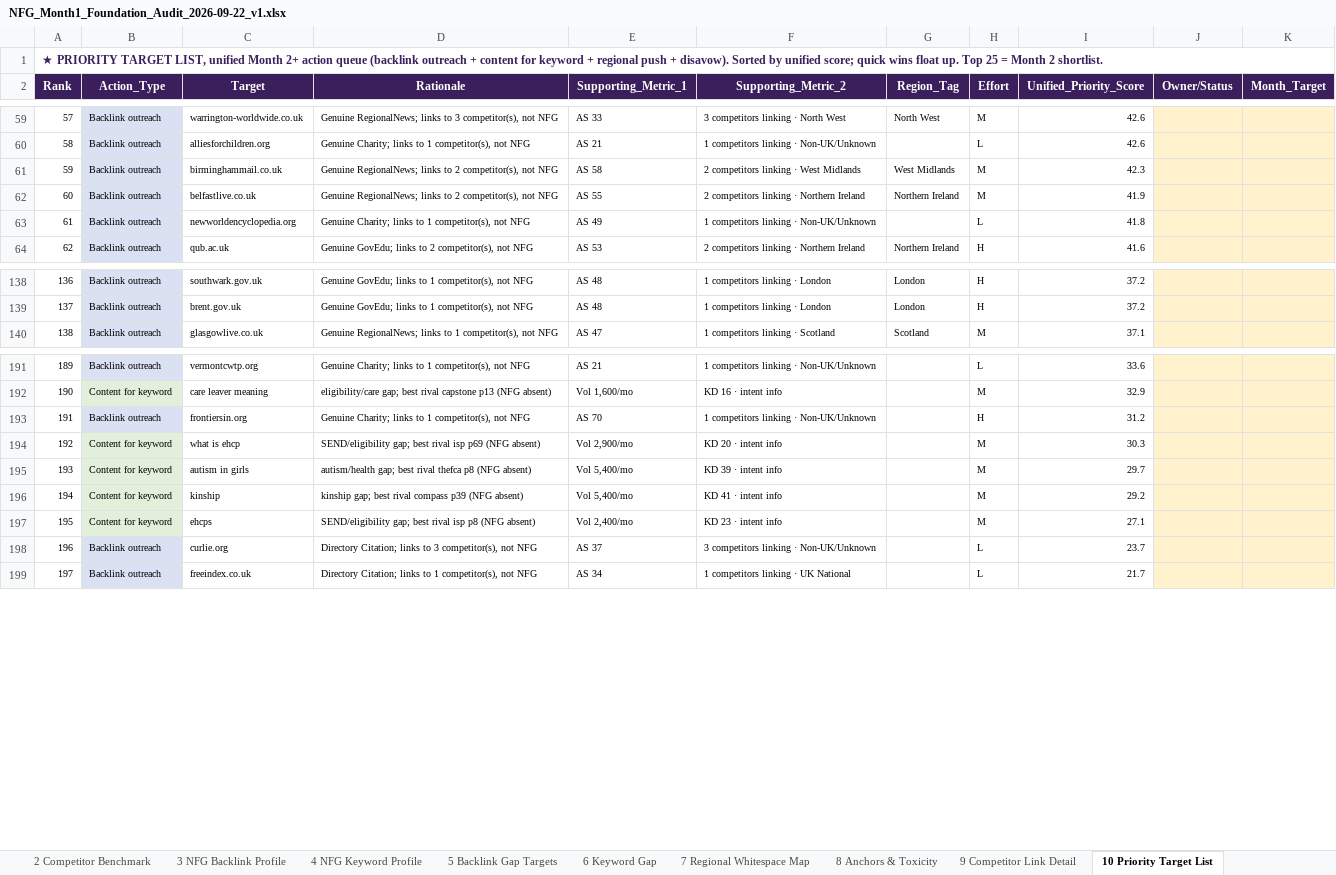
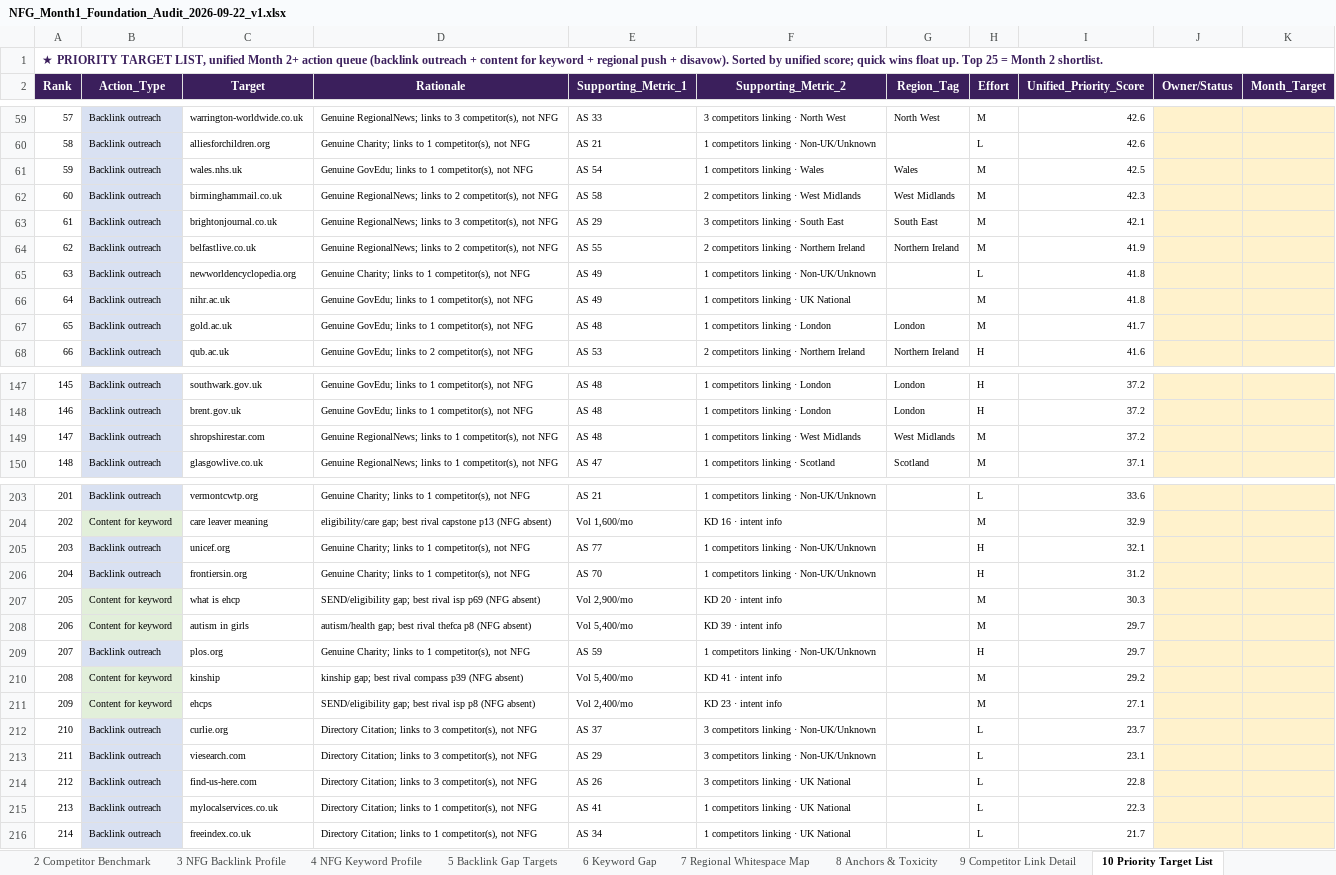
Before and after one commit to fahadahmad-ship-it/test, an Excel workbook: NFG_Month1_Foundation_Audit_2026-09-22_v1.xlsx, sheet 10 Priority Target List, drawn as a sheet; only a part is shown, gaps mark what is left out; values as stored, in another font and other column widths than the file's, no borders; conditional formats not drawn; addresses are those after the commit; the diff covers the shown part only; the diff names each change by its address in the sheet, - before the commit and + after, or states it on an @@ line.

```diff
--- a/NFG_Month1_Foundation_Audit_2026-09-22_v1.xlsx (sheet 10 Priority Target List)
+++ b/NFG_Month1_Foundation_Audit_2026-09-22_v1.xlsx (sheet 10 Priority Target List)
+row 61: 59 | Backlink outreach | wales.nhs.uk | Genuine GovEdu; links to 1 competitor(s), not NFG | AS 54 | 1 competitors linking · Wales | Wales | M | 42.5
@@ column A (Rank) renumbered between rows 62 and 225 @@
+row 63: 61 | Backlink outreach | brightonjournal.co.uk | Genuine RegionalNews; links to 3 competitor(s), not NFG | AS 29 | 3 competitors linking · South East | South East | M | 42.1
+row 66: 64 | Backlink outreach | nihr.ac.uk | Genuine GovEdu; links to 1 competitor(s), not NFG | AS 49 | 1 competitors linking · UK National |  | M | 41.8
+row 67: 65 | Backlink outreach | gold.ac.uk | Genuine GovEdu; links to 1 competitor(s), not NFG | AS 48 | 1 competitors linking · London | London | M | 41.7
+row 149: 147 | Backlink outreach | shropshirestar.com | Genuine RegionalNews; links to 1 competitor(s), not NFG | AS 48 | 1 competitors linking · West Midlands | West Midlands | M | 37.2
+row 205: 203 | Backlink outreach | unicef.org | Genuine Charity; links to 1 competitor(s), not NFG | AS 77 | 1 competitors linking · Non-UK/Unknown |  | H | 32.1
+row 209: 207 | Backlink outreach | plos.org | Genuine Charity; links to 1 competitor(s), not NFG | AS 59 | 1 competitors linking · Non-UK/Unknown |  | H | 29.7
+row 213: 211 | Backlink outreach | viesearch.com | Directory Citation; links to 3 competitor(s), not NFG | AS 29 | 3 competitors linking · Non-UK/Unknown |  | L | 23.1
+row 214: 212 | Backlink outreach | find-us-here.com | Directory Citation; links to 3 competitor(s), not NFG | AS 26 | 3 competitors linking · UK National |  | L | 22.8
+row 215: 213 | Backlink outreach | mylocalservices.co.uk | Directory Citation; links to 1 competitor(s), not NFG | AS 41 | 1 competitors linking · UK National |  | L | 22.3
```
Also changed, not shown: 7 added rows elsewhere in this sheet, sheet 5 Backlink Gap Targets, sheet 9 Competitor Link Detail, sheet 11 Data Dictionary & Raw, 3 other files.
